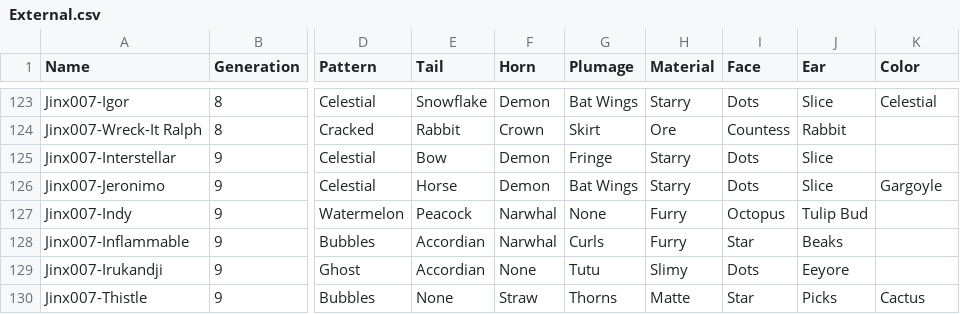
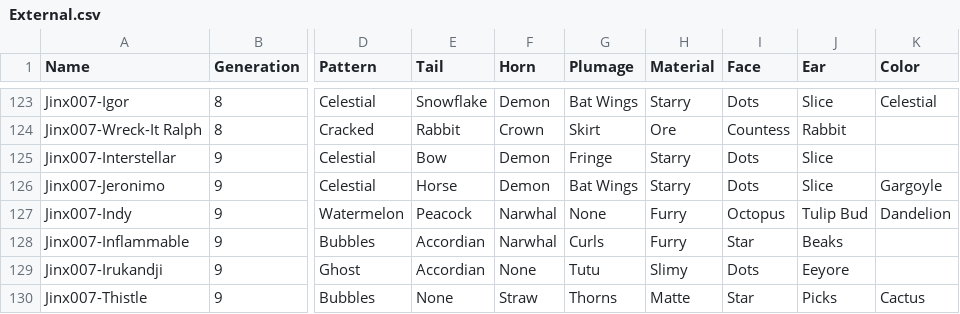
Before and after one commit to g1ddy/PeridotArchetypeFinder, a CSV file: assets/External.csv, drawn as a sheet; only a part is shown, gaps mark what is left out; the diff names each change by its address in the sheet, - before the commit and + after, or states it on an @@ line.

Commit message:
Fix color requirements

```diff
--- a/assets/External.csv
+++ b/assets/External.csv
-K127 (Color): (empty)
+K127 (Color): Dandelion
```
